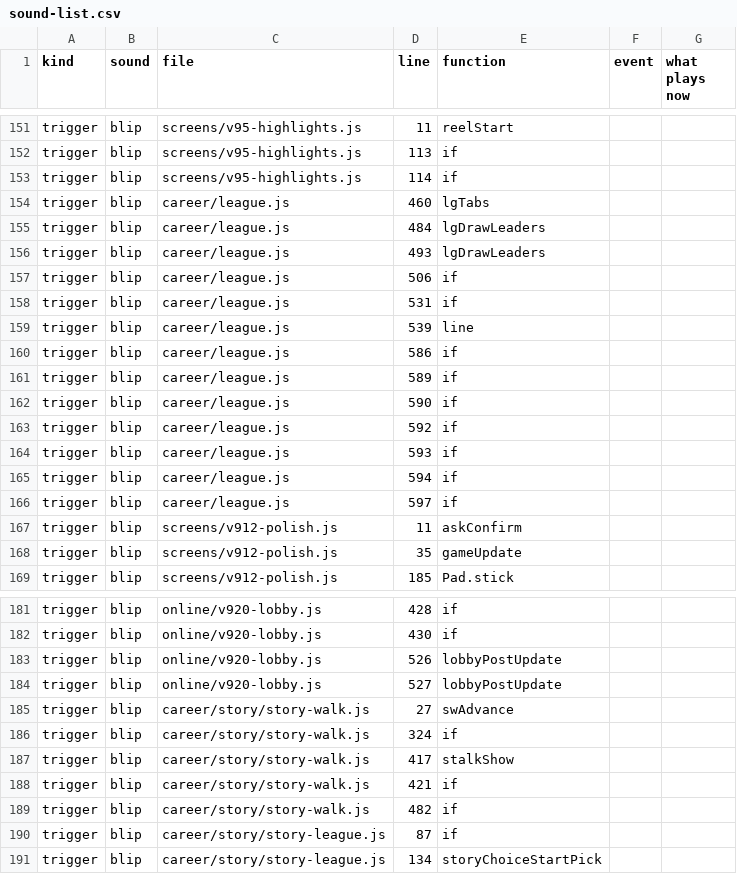
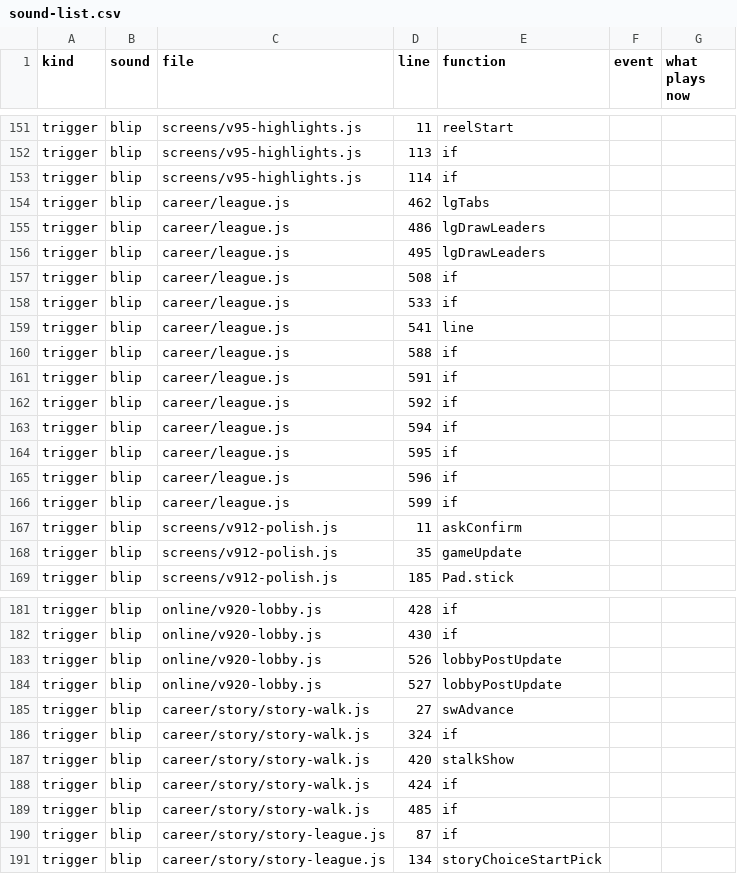
Before and after one commit to halkotob/IslamDunk, a CSV file: docs/audio/sound-list.csv, drawn as a sheet; only a part is shown, gaps mark what is left out.

```diff
--- a/docs/audio/sound-list.csv
+++ b/docs/audio/sound-list.csv
@@ -153,15 +153,15 @@ trigger,blip,screens/v95-highlights.js,113,if,,
 trigger,blip,screens/v95-highlights.js,114,if,,
-trigger,blip,career/league.js,460,lgTabs,,
-trigger,blip,career/league.js,484,lgDrawLeaders,,
-trigger,blip,career/league.js,493,lgDrawLeaders,,
-trigger,blip,career/league.js,506,if,,
-trigger,blip,career/league.js,531,if,,
-trigger,blip,career/league.js,539,line,,
-trigger,blip,career/league.js,586,if,,
-trigger,blip,career/league.js,589,if,,
-trigger,blip,career/league.js,590,if,,
+trigger,blip,career/league.js,462,lgTabs,,
+trigger,blip,career/league.js,486,lgDrawLeaders,,
+trigger,blip,career/league.js,495,lgDrawLeaders,,
+trigger,blip,career/league.js,508,if,,
+trigger,blip,career/league.js,533,if,,
+trigger,blip,career/league.js,541,line,,
+trigger,blip,career/league.js,588,if,,
+trigger,blip,career/league.js,591,if,,
 trigger,blip,career/league.js,592,if,,
-trigger,blip,career/league.js,593,if,,
 trigger,blip,career/league.js,594,if,,
-trigger,blip,career/league.js,597,if,,
+trigger,blip,career/league.js,595,if,,
+trigger,blip,career/league.js,596,if,,
+trigger,blip,career/league.js,599,if,,
 trigger,blip,screens/v912-polish.js,11,askConfirm,,
@@ -186,5 +186,5 @@ trigger,blip,career/story/story-walk.js,27,swAdvance,,
 trigger,blip,career/story/story-walk.js,324,if,,
-trigger,blip,career/story/story-walk.js,417,stalkShow,,
-trigger,blip,career/story/story-walk.js,421,if,,
-trigger,blip,career/story/story-walk.js,482,if,,
+trigger,blip,career/story/story-walk.js,420,stalkShow,,
+trigger,blip,career/story/story-walk.js,424,if,,
+trigger,blip,career/story/story-walk.js,485,if,,
 trigger,blip,career/story/story-league.js,87,if,,
```
Also changed, not shown: 18 other files.
